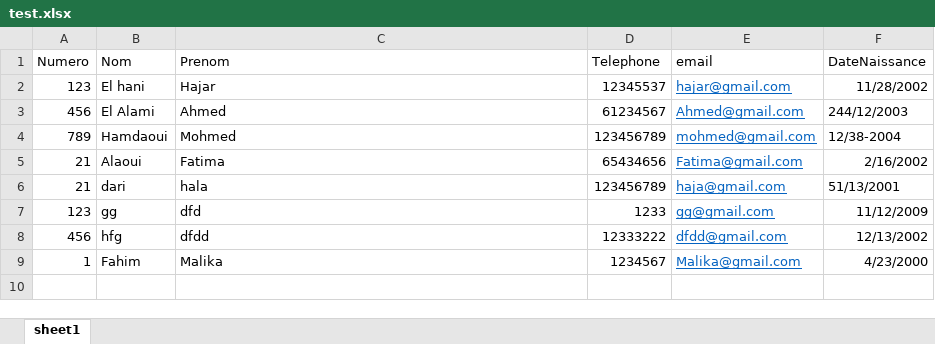
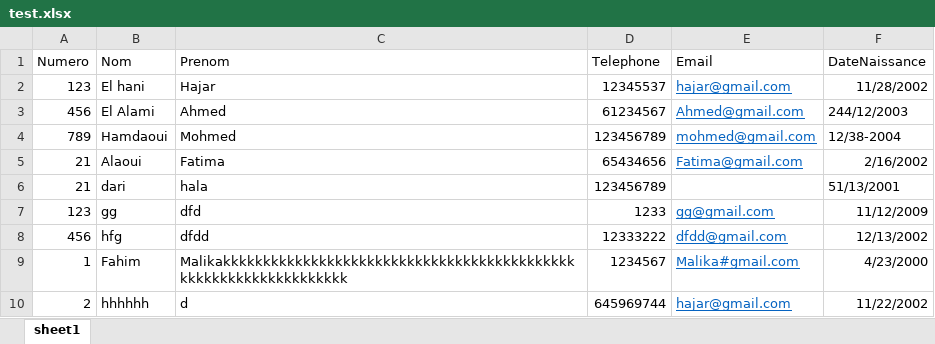
Before and after one commit to hajar28elm/ExcelToDataBase, an Excel workbook: test.xlsx, sheet sheet1, drawn as a sheet; values as stored, in another font and other column widths than the file's, no borders; the diff names each change by its address in the sheet, - before the commit and + after, or states it on an @@ line.

```diff
--- a/test.xlsx (sheet sheet1)
+++ b/test.xlsx (sheet sheet1)
-E1: email
+E1: Email
-E6 (Email): haja@gmail.com
+E6 (Email): (empty)
-C9 (Prenom): Malika
+C9 (Prenom): Malikakkkkkkkkkkkkkkkkkkkkkkkkkkkkkkkkkkkkkkkkkkkkkkkkkkkkkkkkkkkkkkkkk
-E9 (Email): Malika@gmail.com
+E9 (Email): Malika#gmail.com
+row 10: 2 | hhhhhh | d | 645969744 | hajar@gmail.com | 11/22/2002
```
Also changed, not shown: sheet1_error.xlsx, 4 other files.
